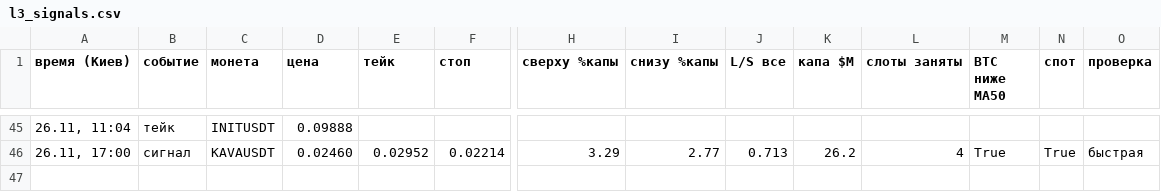
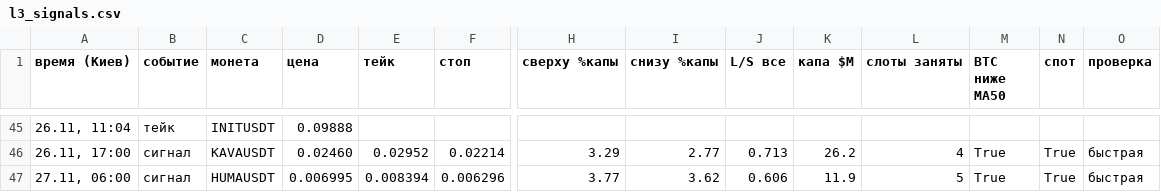
Before and after one commit to HelaPataki/delta-bot, a CSV file: l3_signals.csv, drawn as a sheet; only a part is shown, gaps mark what is left out; rows hold the shown columns only; the diff names each change by its address in the sheet, - before the commit and + after, or states it on an @@ line.

```diff
--- a/l3_signals.csv
+++ b/l3_signals.csv
+row 47: 27.11, 06:00 | сигнал | HUMAUSDT | 0.006995 | 0.008394 | 0.006296 | 3.77 | 3.62 | 0.606 | 11.9 | 5 | True | True | быстрая
```
Also changed, not shown: 1 other file.
